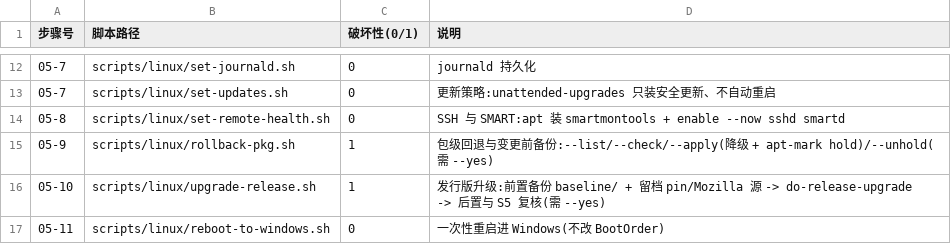
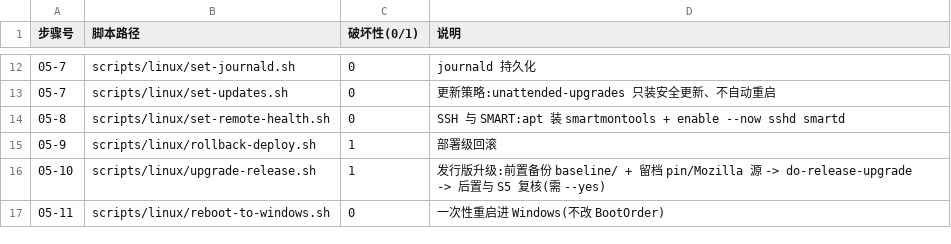
Before and after one commit to Zzz210s/win-linux-dualboot, a TSV file: scripts/linux/steps.tsv, drawn as a sheet; only a part is shown, gaps mark what is left out.

Commit message:
feat(scripts): 新增部署级回滚接口与薄脚本,取代包级回退

```diff
--- a/scripts/linux/steps.tsv
+++ b/scripts/linux/steps.tsv
@@ -14,3 +14,3 @@
 05-8	scripts/linux/set-remote-health.sh	0	SSH 与 SMART:apt 装 smartmontools + enable --now sshd smartd
-05-9	scripts/linux/rollback-pkg.sh	1	包级回退与变更前备份:--list/--check/--apply(降级 + apt-mark hold)/--unhold(需 --yes)
+05-9	scripts/linux/rollback-deploy.sh	1	部署级回滚
 05-10	scripts/linux/upgrade-release.sh	1	发行版升级:前置备份 baseline/ + 留档 pin/Mozilla 源 -> do-release-upgrade -> 后置与 S5 复核(需 --yes)
```
Also changed, not shown: 6 other files.
